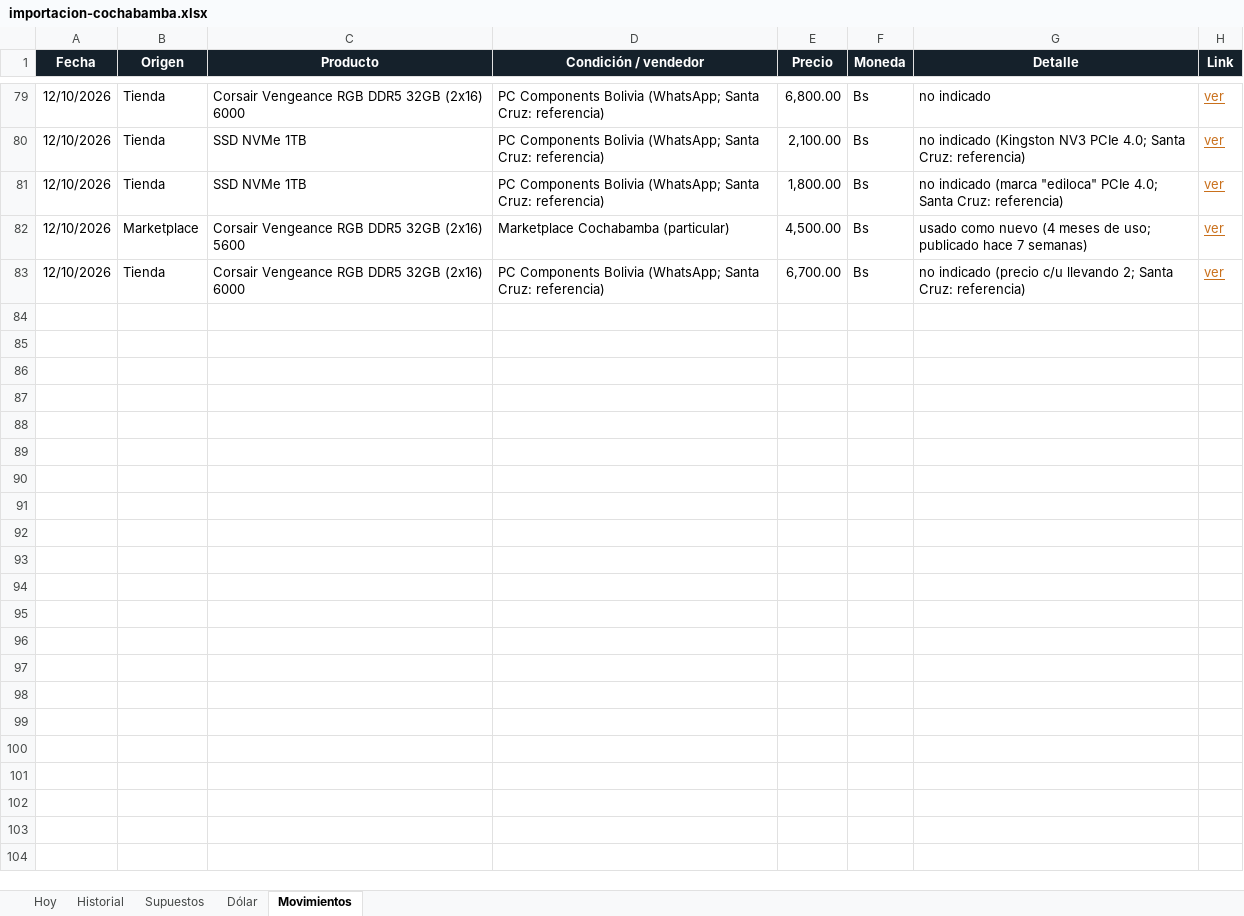
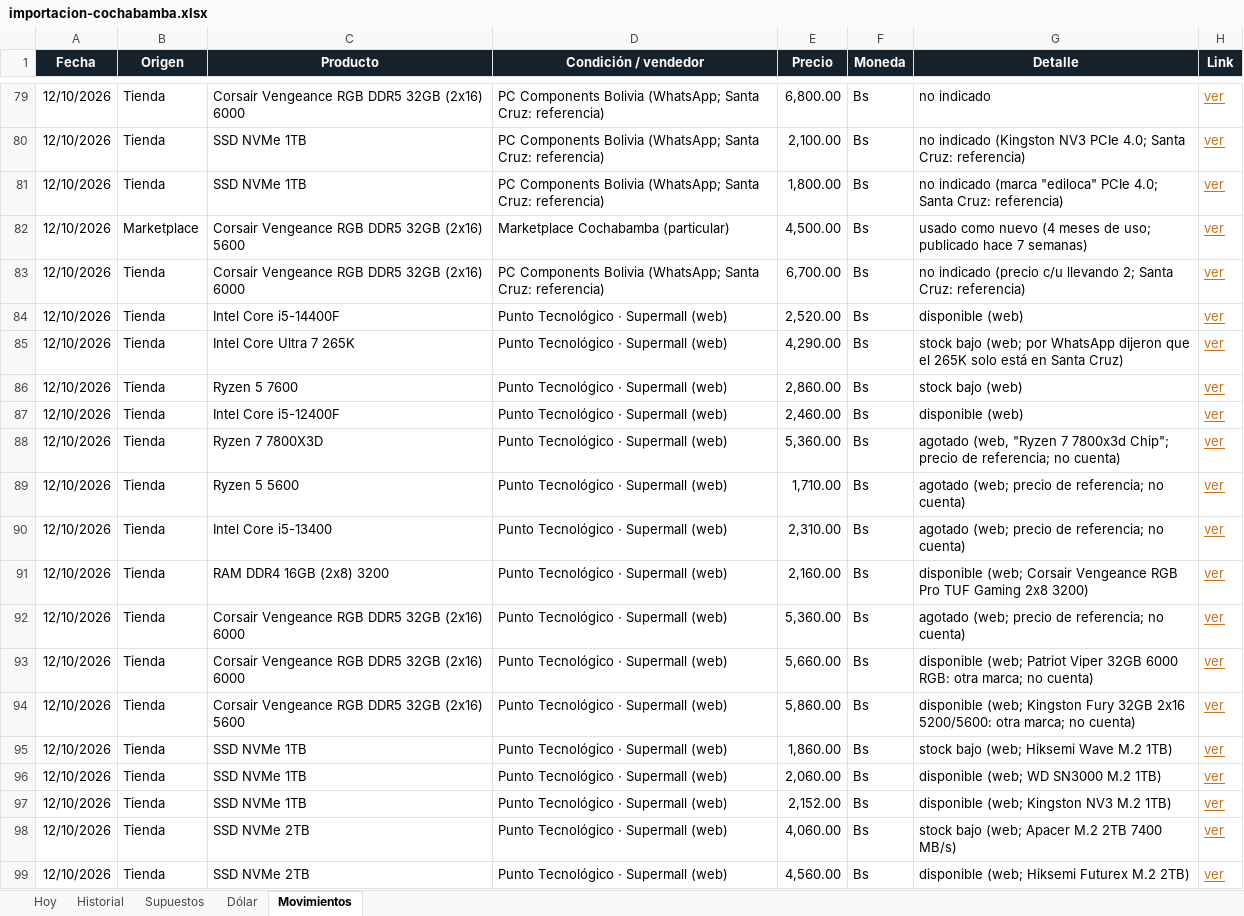
Before and after one commit to Santi491/Claude-, an Excel workbook: importacion-cochabamba.xlsx, sheet Movimientos, drawn as a sheet; only a part is shown, gaps mark what is left out; values as stored, in another font and other column widths than the file's, no borders; table styles not drawn; the diff names each change by its address in the sheet, - before the commit and + after, or states it on an @@ line.

```diff
--- a/importacion-cochabamba.xlsx (sheet Movimientos)
+++ b/importacion-cochabamba.xlsx (sheet Movimientos)
+row 84: 12/10/2026 | Tienda | Intel Core i5-14400F | Punto Tecnológico · Supermall (web) | 2,520.00 | Bs | disponible (web) | ver
+row 85: 12/10/2026 | Tienda | Intel Core Ultra 7 265K | Punto Tecnológico · Supermall (web) | 4,290.00 | Bs | stock bajo (web; por WhatsApp dijeron que el 265K solo está en Santa Cruz) | ver
+row 86: 12/10/2026 | Tienda | Ryzen 5 7600 | Punto Tecnológico · Supermall (web) | 2,860.00 | Bs | stock bajo (web) | ver
+row 87: 12/10/2026 | Tienda | Intel Core i5-12400F | Punto Tecnológico · Supermall (web) | 2,460.00 | Bs | disponible (web) | ver
+row 88: 12/10/2026 | Tienda | Ryzen 7 7800X3D | Punto Tecnológico · Supermall (web) | 5,360.00 | Bs | agotado (web, "Ryzen 7 7800x3d Chip"; precio de referencia; no cuenta) | ver
+row 89: 12/10/2026 | Tienda | Ryzen 5 5600 | Punto Tecnológico · Supermall (web) | 1,710.00 | Bs | agotado (web; precio de referencia; no cuenta) | ver
+row 90: 12/10/2026 | Tienda | Intel Core i5-13400 | Punto Tecnológico · Supermall (web) | 2,310.00 | Bs | agotado (web; precio de referencia; no cuenta) | ver
+row 91: 12/10/2026 | Tienda | RAM DDR4 16GB (2x8) 3200 | Punto Tecnológico · Supermall (web) | 2,160.00 | Bs | disponible (web; Corsair Vengeance RGB Pro TUF Gaming 2x8 3200) | ver
+row 92: 12/10/2026 | Tienda | Corsair Vengeance RGB DDR5 32GB (2x16) 6000 | Punto Tecnológico · Supermall (web) | 5,360.00 | Bs | agotado (web; precio de referencia; no cuenta) | ver
+row 93: 12/10/2026 | Tienda | Corsair Vengeance RGB DDR5 32GB (2x16) 6000 | Punto Tecnológico · Supermall (web) | 5,660.00 | Bs | disponible (web; Patriot Viper 32GB 6000 RGB: otra marca; no cuenta) | ver
+row 94: 12/10/2026 | Tienda | Corsair Vengeance RGB DDR5 32GB (2x16) 5600 | Punto Tecnológico · Supermall (web) | 5,860.00 | Bs | disponible (web; Kingston Fury 32GB 2x16 5200/5600: otra marca; no cuenta) | ver
+row 95: 12/10/2026 | Tienda | SSD NVMe 1TB | Punto Tecnológico · Supermall (web) | 1,860.00 | Bs | stock bajo (web; Hiksemi Wave M.2 1TB) | ver
+row 96: 12/10/2026 | Tienda | SSD NVMe 1TB | Punto Tecnológico · Supermall (web) | 2,060.00 | Bs | disponible (web; WD SN3000 M.2 1TB) | ver
+row 97: 12/10/2026 | Tienda | SSD NVMe 1TB | Punto Tecnológico · Supermall (web) | 2,152.00 | Bs | disponible (web; Kingston NV3 M.2 1TB) | ver
+row 98: 12/10/2026 | Tienda | SSD NVMe 2TB | Punto Tecnológico · Supermall (web) | 4,060.00 | Bs | stock bajo (web; Apacer M.2 2TB 7400 MB/s) | ver
+row 99: 12/10/2026 | Tienda | SSD NVMe 2TB | Punto Tecnológico · Supermall (web) | 4,560.00 | Bs | disponible (web; Hiksemi Futurex M.2 2TB) | ver
```
Also changed, not shown: sheet Hoy, sheet Historial, 9 other files.
